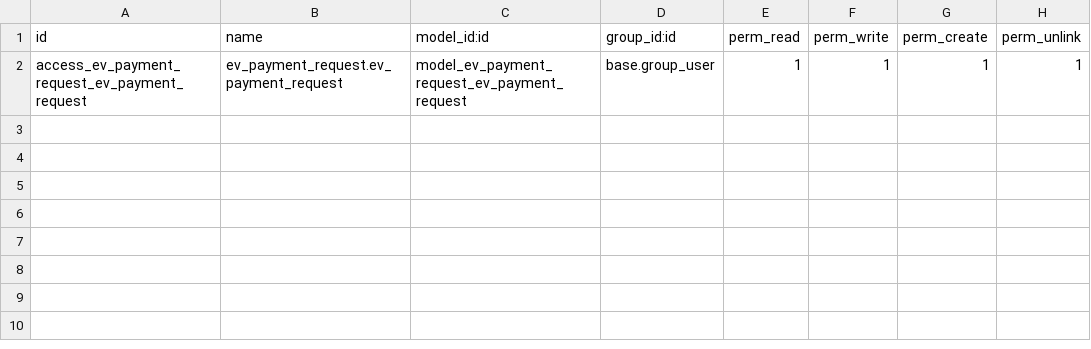
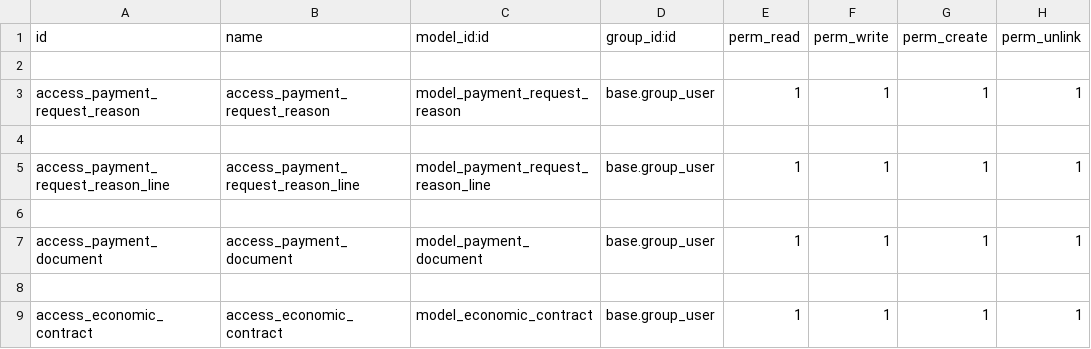
Before and after one commit to iamcuong23/tt_izi, a CSV file: odoo/addons_custom/ev_payment_request/security/ir.model.access.csv, drawn as a sheet.

Commit message:
ev_payment_request

```diff
--- a/odoo/addons_custom/ev_payment_request/security/ir.model.access.csv
+++ b/odoo/addons_custom/ev_payment_request/security/ir.model.access.csv
@@ -1,2 +1,9 @@
 id,name,model_id:id,group_id:id,perm_read,perm_write,perm_create,perm_unlink
-access_ev_payment_request_ev_payment_request,ev_payment_request.ev_payment_request,model_ev_payment_request_ev_payment_request,base.group_user,1,1,1,1
+
+access_payment_request_reason,access_payment_request_reason,model_payment_request_reason,base.group_user,1,1,1,1
+
+access_payment_request_reason_line,access_payment_request_reason_line,model_payment_request_reason_line,base.group_user,1,1,1,1
+
+access_payment_document,access_payment_document,model_payment_document,base.group_user,1,1,1,1
+
+access_economic_contract,access_economic_contract,model_economic_contract,base.group_user,1,1,1,1
```
Also changed, not shown: 5 other files.
